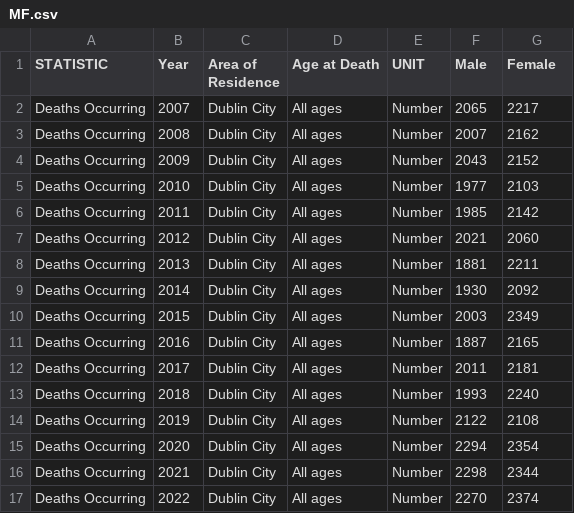
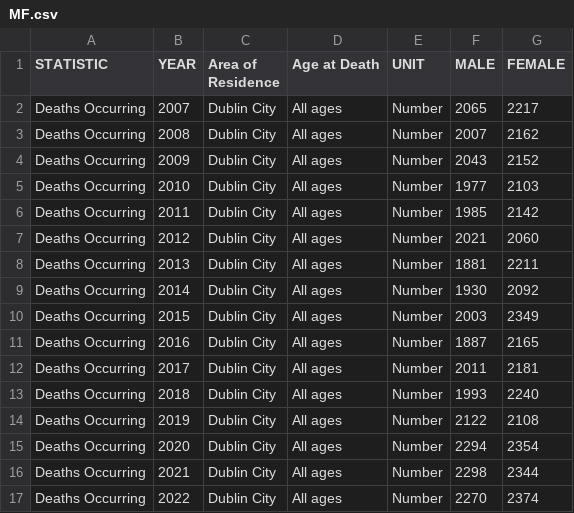
Before and after one commit to lukedee-b/BarCharts, a CSV file: data/MF.csv, drawn as a sheet; the diff names each change by its address in the sheet, - before the commit and + after, or states it on an @@ line.

```diff
--- a/data/MF.csv
+++ b/data/MF.csv
-B1: Year
+B1: YEAR
-F1: Male
+F1: MALE
-G1: Female
+G1: FEMALE
```
Also changed, not shown: 2 other files.
